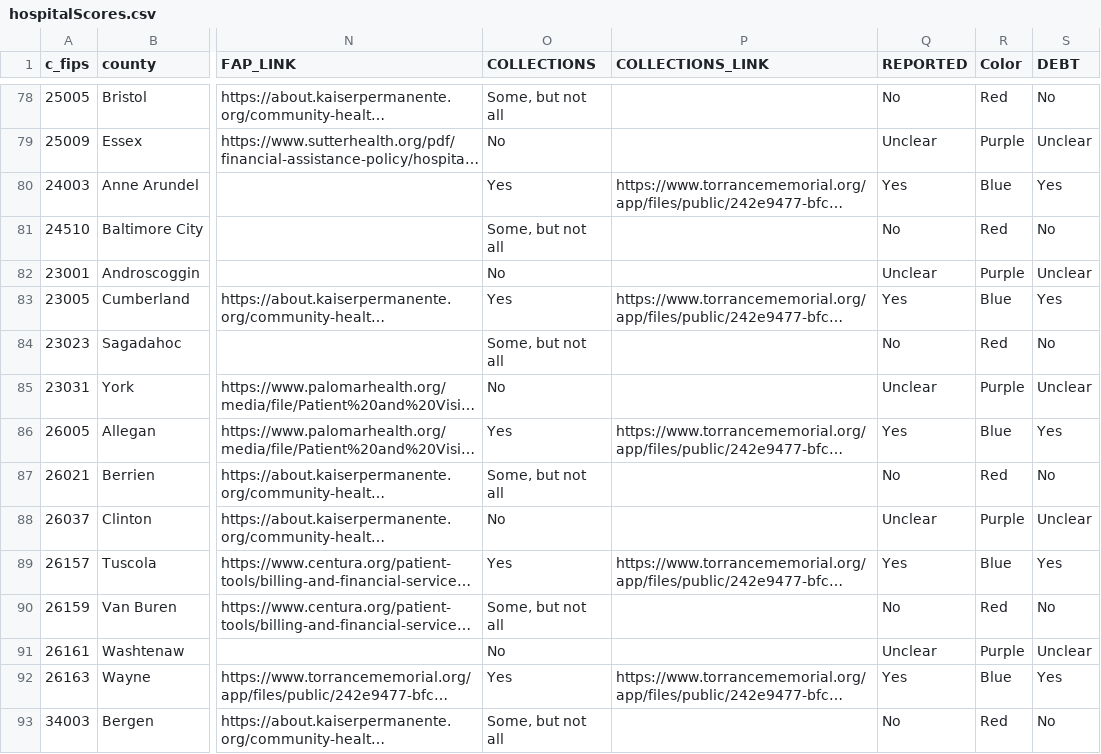
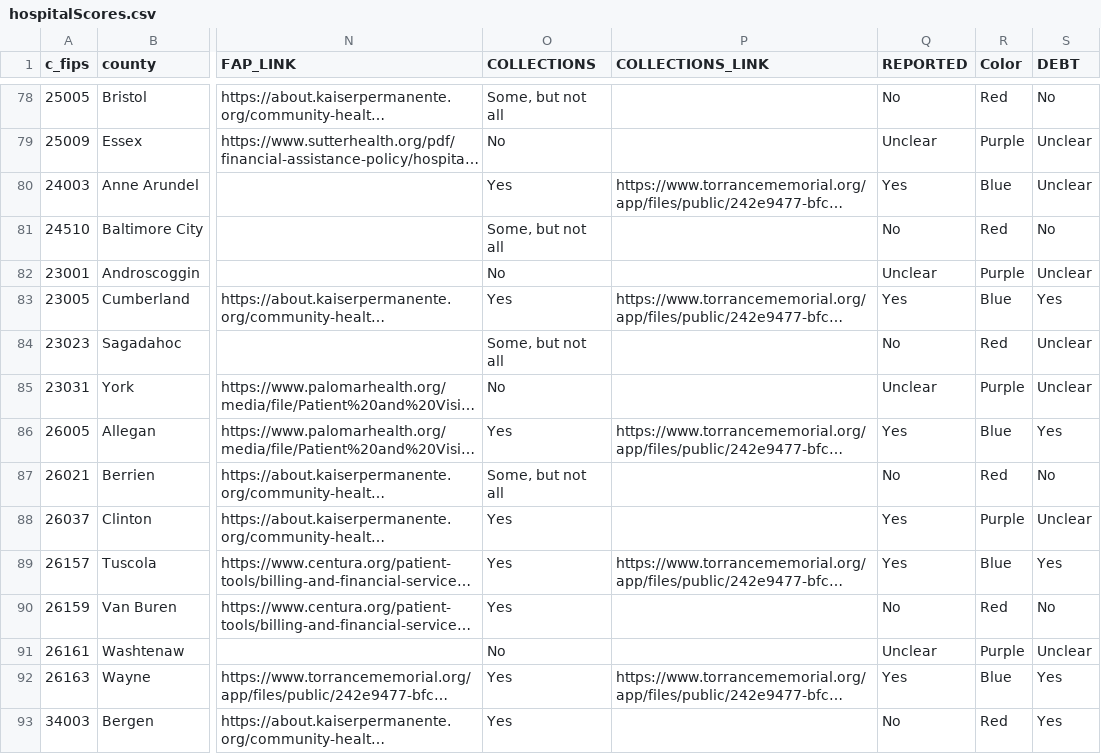
Before and after one commit to juweek/npr-khn, a CSV file: hospital-card-20221024/hospitalScores.csv, drawn as a sheet; only a part is shown, gaps mark what is left out; long unchanged cells end in …; the diff covers the shown part only; the diff names each change by its address in the sheet, - before the commit and + after, or states it on an @@ line.

```diff
--- a/hospital-card-20221024/hospitalScores.csv
+++ b/hospital-card-20221024/hospitalScores.csv
-S80 (DEBT): Yes
+S80 (DEBT): Unclear
-S84 (DEBT): No
+S84 (DEBT): Unclear
-O88 (COLLECTIONS): No
+O88 (COLLECTIONS): Yes
-Q88 (REPORTED): Unclear
+Q88 (REPORTED): Yes
-O90 (COLLECTIONS): Some, but not all
+O90 (COLLECTIONS): Yes
-O93 (COLLECTIONS): Some, but not all
+O93 (COLLECTIONS): Yes
-S93 (DEBT): No
+S93 (DEBT): Yes
```
Also changed, not shown: 53 edited cells elsewhere in this file, 3 other files.
